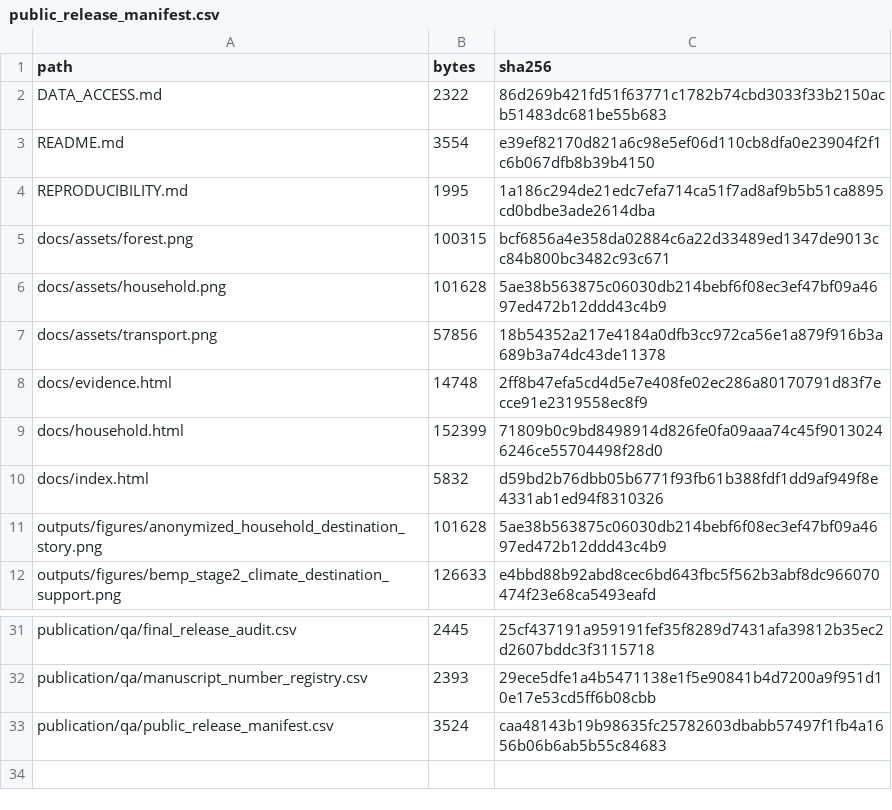
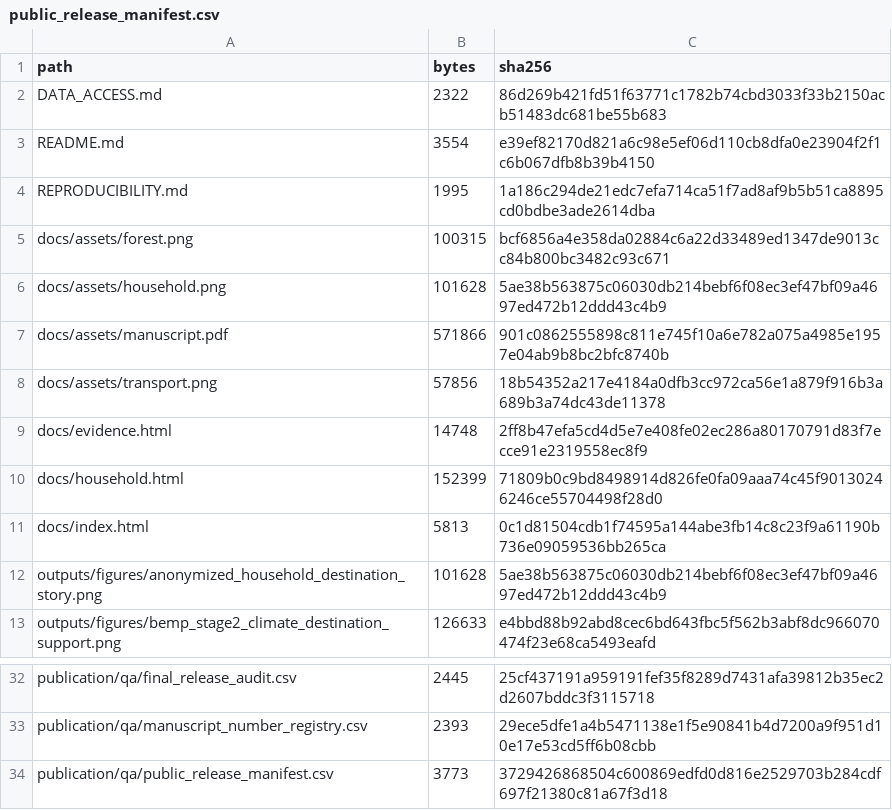
Before and after one commit to shailbelani23/bangladesh-climate-destination-choice, a CSV file: publication/qa/public_release_manifest.csv, drawn as a sheet; only a part is shown, gaps mark what is left out.

Commit message:
Fix public site paper link

```diff
--- a/publication/qa/public_release_manifest.csv
+++ b/publication/qa/public_release_manifest.csv
@@ -6,2 +6,3 @@ docs/assets/forest.png,100315,bcf6856a4e358da02884c6a22d33489ed1347de9013cc84b80
 docs/assets/household.png,101628,5ae38b563875c06030db214bebf6f08ec3ef47bf09a4697ed472b12ddd43c4b9
+docs/assets/manuscript.pdf,571866,901c0862555898c811e745f10a6e782a075a4985e1957e04ab9b8bc2bfc8740b
 docs/assets/transport.png,57856,18b54352a217e4184a0dfb3cc972ca56e1a879f916b3a689b3a74dc43de11378
@@ -9,3 +10,3 @@ docs/evidence.html,14748,2ff8b47efa5cd4d5e7e408fe02ec286a80170791d83f7ecce91e231
 docs/household.html,152399,71809b0c9bd8498914d826fe0fa09aaa74c45f90130246246ce55704498f28d0
-docs/index.html,5832,d59bd2b76dbb05b6771f93fb61b388fdf1dd9af949f8e4331ab1ed94f8310326
+docs/index.html,5813,0c1d81504cdb1f74595a144abe3fb14c8c23f9a61190b736e09059536bb265ca
 outputs/figures/anonymized_household_destination_story.png,101628,5ae38b563875c06030db214bebf6f08ec3ef47bf09a4697ed472b12ddd43c4b9
@@ -32,2 +33,2 @@ publication/qa/final_release_audit.csv,2445,25cf437191a959191fef35f8289d7431afa3
 publication/qa/manuscript_number_registry.csv,2393,29ece5dfe1a4b5471138e1f5e90841b4d7200a9f951d10e17e53cd5ff6b08cbb
-publication/qa/public_release_manifest.csv,3524,caa48143b19b98635fc25782603dbabb57497f1fb4a1656b06b6ab5b55c84683
+publication/qa/public_release_manifest.csv,3773,3729426868504c600869edfd0d816e2529703b284cdf697f21380c81a67f3d18
```
Also changed, not shown: 3 other files.
